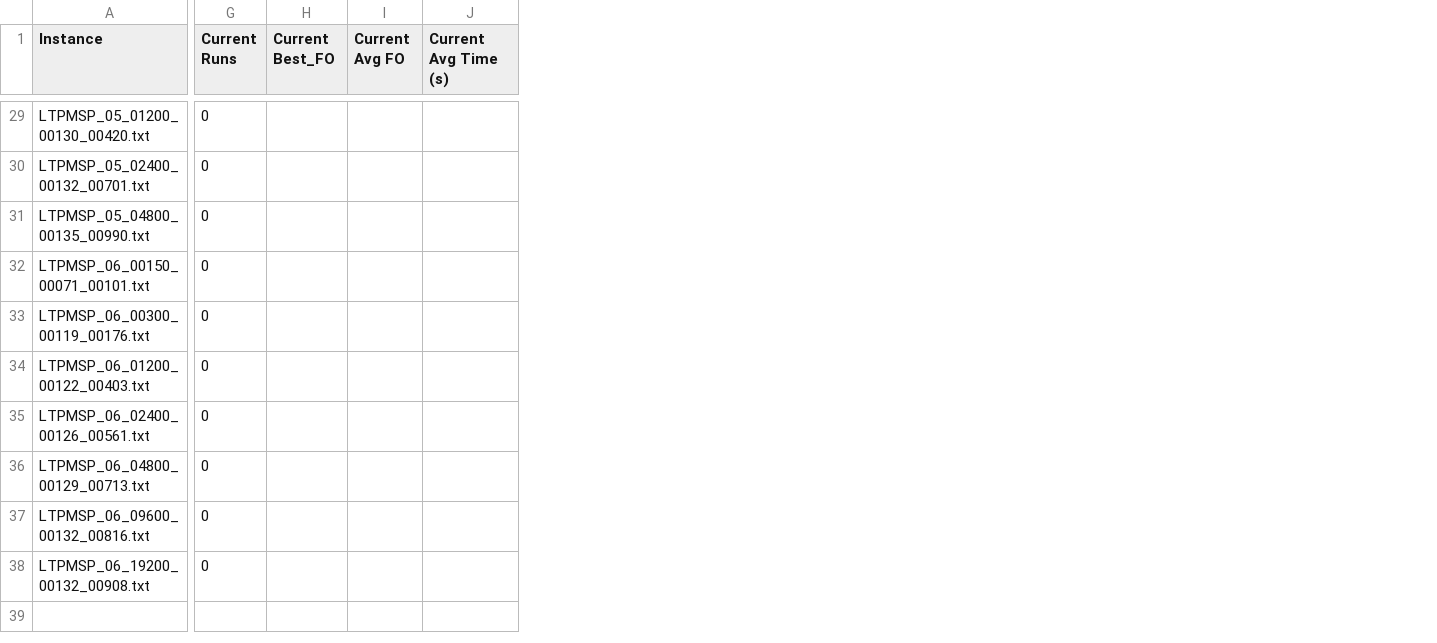
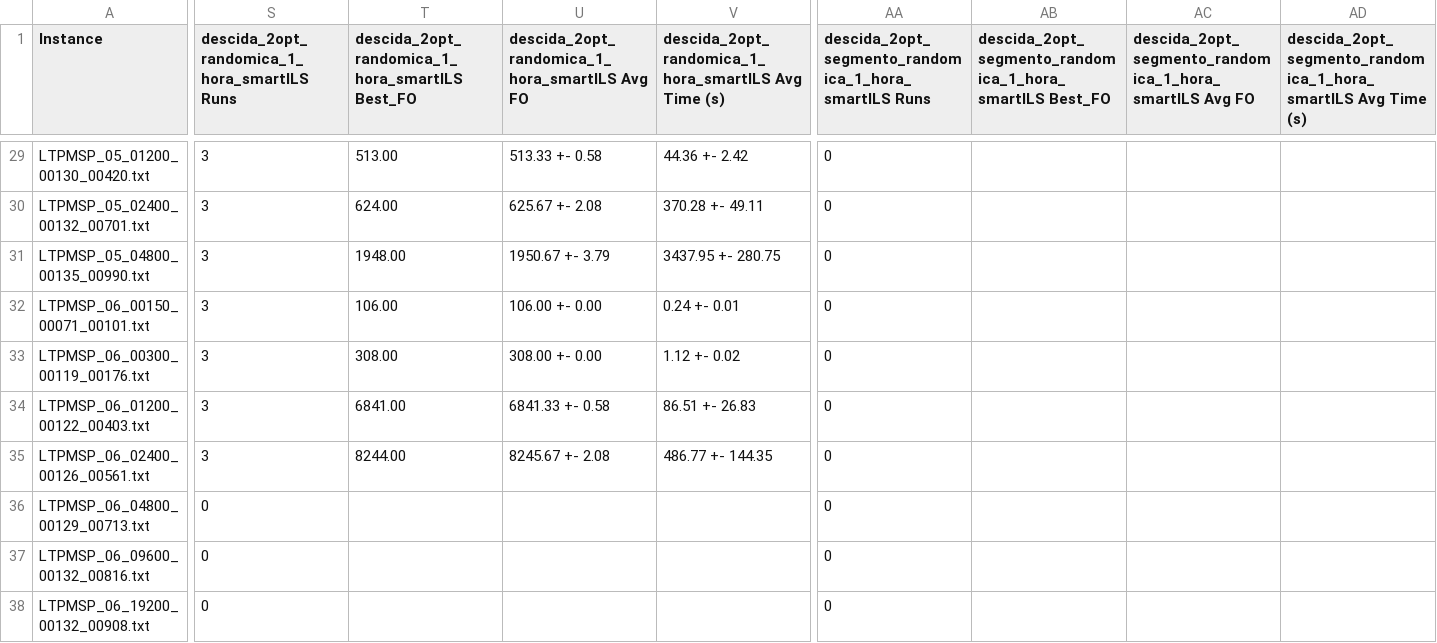
Before and after one commit to Getulio-Mendes/LTPMSP, a CSV file: summary.csv, drawn as a sheet; only a part is shown, gaps mark what is left out; removed rows and columns are numbered as before the commit, all else as after; the diff covers the shown part only; the diff names each change by its address in the sheet, - before the commit and + after, or states it on an @@ line.

Commit message:
LateAcceptance ILS, and new selected instance run script

```diff
--- a/summary.csv
+++ b/summary.csv
-column G (Current Runs), rows 29-38: all 0
-column H (Current Best_FO), empty
-column I (Current Avg FO), empty
-column J (Current Avg Time (s)), empty
+column S, row 1: descida_2opt_randomica_1_hora_smartILS Runs; rows 29-38: 3 | 3 | 3 | 3 | 3 | 3 | 3 | 0 | 0 | 0
+column T, row 1: descida_2opt_randomica_1_hora_smartILS Best_FO; rows 29-35: 513.00 | 624.00 | 1948.00 | 106.00 | 308.00 | 6841.00 | 8244.00
+column U, row 1: descida_2opt_randomica_1_hora_smartILS Avg FO; rows 29-35: 513.33 +- 0.58 | 625.67 +- 2.08 | 1950.67 +- 3.79 | 106.00 +- 0.00 | 308.00 +- 0.00 | 6841.33 +- 0.58 | 8245.67 +- 2.08
+column V, row 1: descida_2opt_randomica_1_hora_smartILS Avg Time (s); rows 29-35: 44.36 +- 2.42 | 370.28 +- 49.11 | 3437.95 +- 280.75 | 0.24 +- 0.01 | 1.12 +- 0.02 | 86.51 +- 26.83 | 486.77 +- 144.35
+column AA, row 1: descida_2opt_segmento_randomica_1_hora_smartILS Runs; rows 29-38: all 0
+column AB, row 1: descida_2opt_segmento_randomica_1_hora_smartILS Best_FO
+column AC, row 1: descida_2opt_segmento_randomica_1_hora_smartILS Avg FO
+column AD, row 1: descida_2opt_segmento_randomica_1_hora_smartILS Avg Time (s)
```
Also changed, not shown: 17 edited cells elsewhere in this file, 4 other files.
